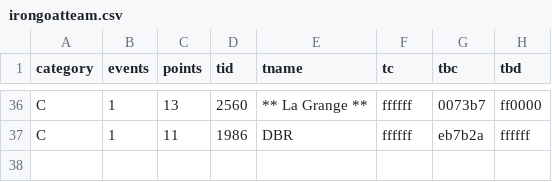
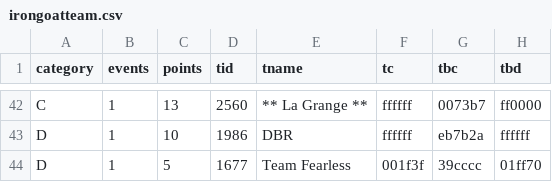
Before and after one commit to jessicah/boltrace.team, a CSV file: _data/2019/series_2/irongoatteam.csv, drawn as a sheet; only a part is shown, gaps mark what is left out; addresses are those after the commit; the diff covers the shown part only; the diff names each change by its address in the sheet, - before the commit and + after, or states it on an @@ line.

```diff
--- a/_data/2019/series_2/irongoatteam.csv
+++ b/_data/2019/series_2/irongoatteam.csv
-A43 (category): C
+A43 (category): D
-C43 (points): 11
+C43 (points): 10
+row 44: D | 1 | 5 | 1677 | Team Fearless | 001f3f | 39cccc | 01ff70
```
Also changed, not shown: 13 added rows, 7 removed rows and 9 edited cells elsewhere in this file, _data/2019/series_2/irongoat.csv, 2 other files.
